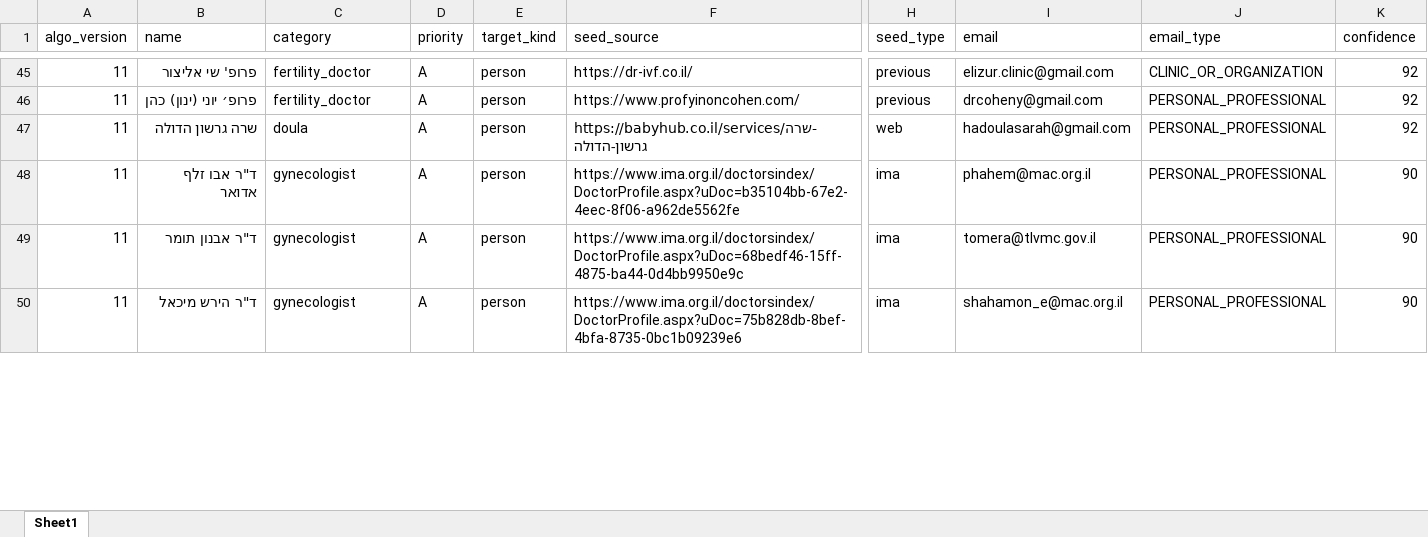
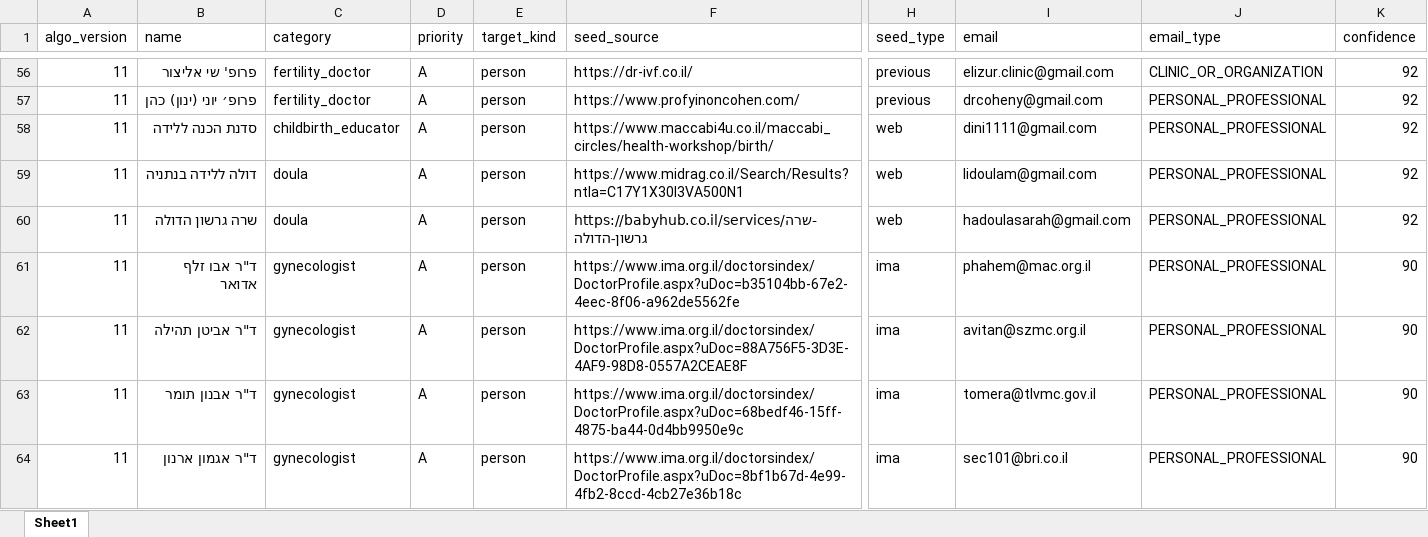
Before and after one commit to guyrofe-create/professional-contact-research-agent, an Excel workbook: output/contacts.xlsx, sheet Sheet1, drawn as a sheet; only a part is shown, gaps mark what is left out; the shorter side is filled out with more unchanged rows; values as stored, in another font and other column widths than the file's, no borders; rows hold the shown columns only; the diff covers the shown part only; the diff names each change by its address in the sheet, - before the commit and + after, or states it on an @@ line.

```diff
--- a/output/contacts.xlsx (sheet Sheet1)
+++ b/output/contacts.xlsx (sheet Sheet1)
+row 58: 11 | סדנת הכנה ללידה | childbirth_educator | A | person | https://www.maccabi4u.co.il/maccabi_circles/health-workshop/birth/ | web | dini1111@gmail.com | PERSONAL_PROFESSIONAL | 92
+row 59: 11 | דולה ללידה בנתניה | doula | A | person | https://www.midrag.co.il/Search/Results?ntla=C17Y1X30I3VA500N1 | web | lidoulam@gmail.com | PERSONAL_PROFESSIONAL | 92
+row 62: 11 | ד"ר אביטן תהילה | gynecologist | A | person | https://www.ima.org.il/doctorsindex/DoctorProfile.aspx?uDoc=88A756F5-3D3E-4AF9-98D8-0557A2CEAE8F | ima | avitan@szmc.org.il | PERSONAL_PROFESSIONAL | 90
+row 64: 11 | ד"ר אגמון ארנון | gynecologist | A | person | https://www.ima.org.il/doctorsindex/DoctorProfile.aspx?uDoc=8bf1b67d-4e99-4fb2-8ccd-4cb27e36b18c | ima | sec101@bri.co.il | PERSONAL_PROFESSIONAL | 90
```
Also changed, not shown: 50 added rows, 6 removed rows and 27 edited cells elsewhere in this sheet, output/review.xlsx, 8 other files.
